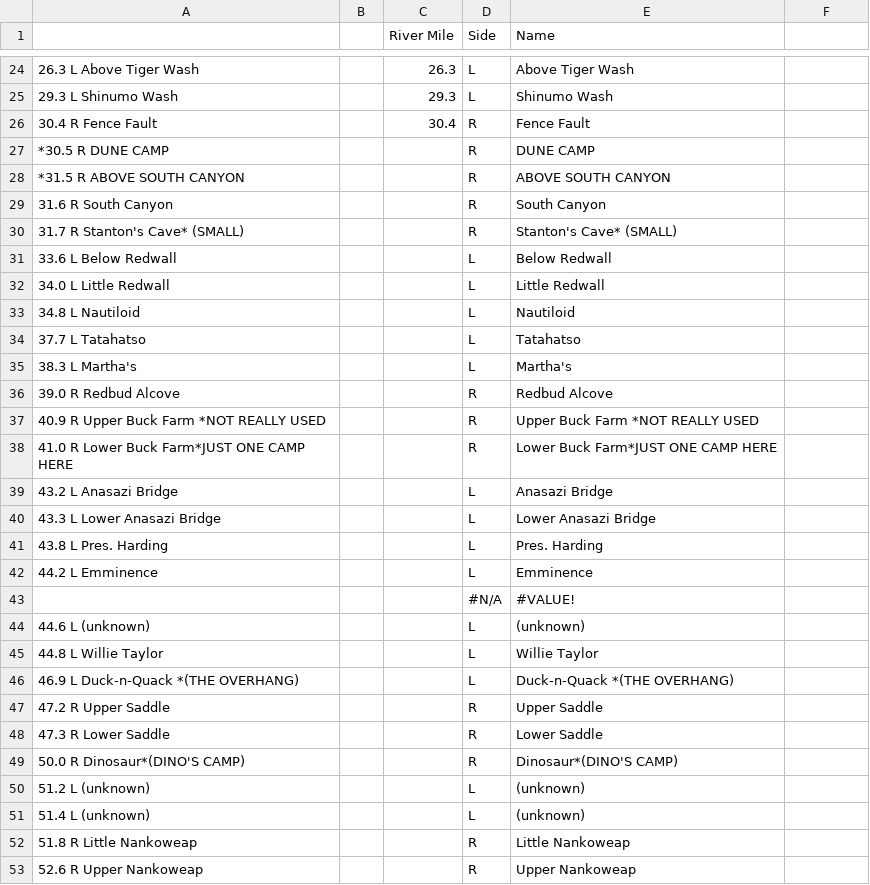
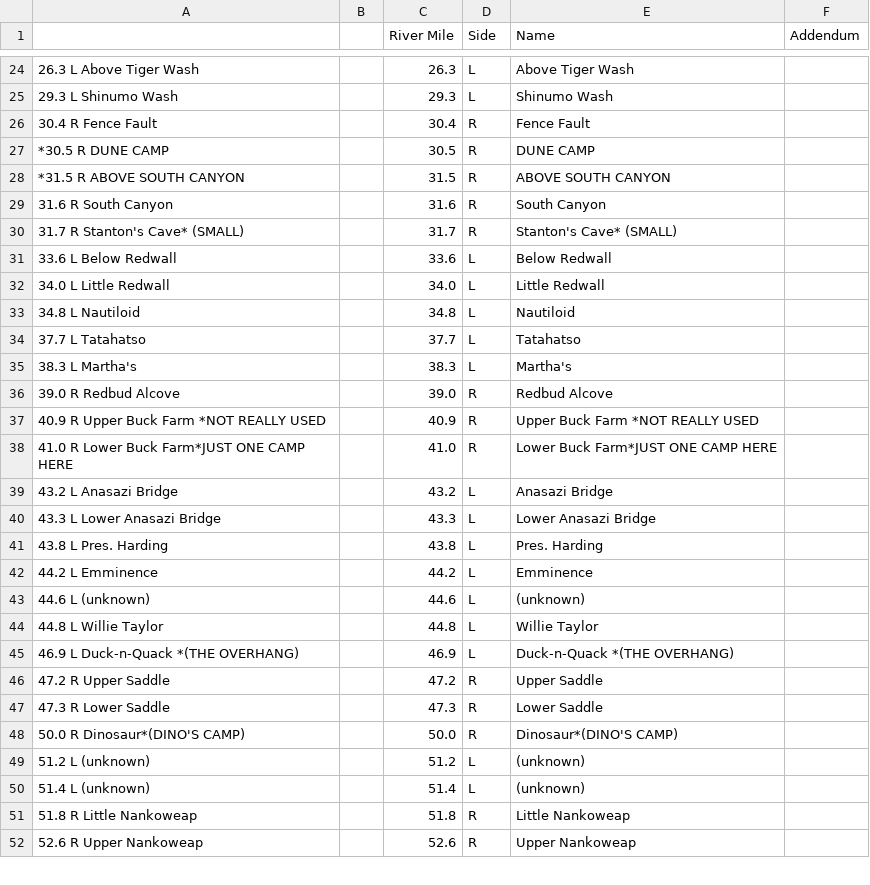
Before and after one commit to carlyrobison/lifehacks, a CSV file: grandcanyon/data/Grand Canyon POIs - Camps.csv, drawn as a sheet; only a part is shown, gaps mark what is left out; the diff covers the shown part only.

```diff
--- a/grandcanyon/data/Grand Canyon POIs - Camps.csv
+++ b/grandcanyon/data/Grand Canyon POIs - Camps.csv
@@ -1 +1 @@
-,,River Mile,Side,Name
+,,River Mile,Side,Name,Addendum
@@ -27,27 +27,26 @@
-*30.5 R DUNE CAMP,,,R,DUNE CAMP
-*31.5 R ABOVE SOUTH CANYON,,,R,ABOVE SOUTH CANYON
-31.6 R South Canyon,,,R,South Canyon
-31.7 R Stanton's Cave* (SMALL),,,R,Stanton's Cave* (SMALL)
-33.6 L Below Redwall,,,L,Below Redwall
-34.0 L Little Redwall,,,L,Little Redwall
-34.8 L Nautiloid,,,L,Nautiloid
-37.7 L Tatahatso,,,L,Tatahatso
-38.3 L Martha's,,,L,Martha's
-39.0 R Redbud Alcove,,,R,Redbud Alcove
-40.9 R Upper Buck Farm *NOT REALLY USED,,,R,Upper Buck Farm *NOT REALLY USED
-41.0 R Lower Buck Farm*JUST ONE CAMP HERE,,,R,Lower Buck Farm*JUST ONE CAMP HERE
-43.2 L Anasazi Bridge,,,L,Anasazi Bridge
-43.3 L Lower Anasazi Bridge,,,L,Lower Anasazi Bridge
-43.8 L Pres. Harding,,,L,Pres. Harding
-44.2 L Emminence,,,L,Emminence
-,,,#N/A,#VALUE!
-44.6 L (unknown),,,L,(unknown)
-44.8 L Willie Taylor,,,L,Willie Taylor
-46.9 L Duck-n-Quack *(THE OVERHANG),,,L,Duck-n-Quack *(THE OVERHANG)
-47.2 R Upper Saddle,,,R,Upper Saddle
-47.3 R Lower Saddle,,,R,Lower Saddle
-50.0 R Dinosaur*(DINO'S CAMP),,,R,Dinosaur*(DINO'S CAMP)
-51.2 L (unknown),,,L,(unknown)
-51.4 L (unknown),,,L,(unknown)
-51.8 R Little Nankoweap,,,R,Little Nankoweap
-52.6 R Upper Nankoweap,,,R,Upper Nankoweap
+*30.5 R DUNE CAMP,,30.5,R,DUNE CAMP,
+*31.5 R ABOVE SOUTH CANYON,,31.5,R,ABOVE SOUTH CANYON,
+31.6 R South Canyon,,31.6,R,South Canyon,
+31.7 R Stanton's Cave* (SMALL),,31.7,R,Stanton's Cave* (SMALL),
+33.6 L Below Redwall,,33.6,L,Below Redwall,
+34.0 L Little Redwall,,34.0,L,Little Redwall,
+34.8 L Nautiloid,,34.8,L,Nautiloid,
+37.7 L Tatahatso,,37.7,L,Tatahatso,
+38.3 L Martha's,,38.3,L,Martha's,
+39.0 R Redbud Alcove,,39.0,R,Redbud Alcove,
+40.9 R Upper Buck Farm *NOT REALLY USED,,40.9,R,Upper Buck Farm *NOT REALLY USED,
+41.0 R Lower Buck Farm*JUST ONE CAMP HERE,,41.0,R,Lower Buck Farm*JUST ONE CAMP HERE,
+43.2 L Anasazi Bridge,,43.2,L,Anasazi Bridge,
+43.3 L Lower Anasazi Bridge,,43.3,L,Lower Anasazi Bridge,
+43.8 L Pres. Harding,,43.8,L,Pres. Harding,
+44.2 L Emminence,,44.2,L,Emminence,
+44.6 L (unknown),,44.6,L,(unknown),
+44.8 L Willie Taylor,,44.8,L,Willie Taylor,
+46.9 L Duck-n-Quack *(THE OVERHANG),,46.9,L,Duck-n-Quack *(THE OVERHANG),
+47.2 R Upper Saddle,,47.2,R,Upper Saddle,
+47.3 R Lower Saddle,,47.3,R,Lower Saddle,
+50.0 R Dinosaur*(DINO'S CAMP),,50.0,R,Dinosaur*(DINO'S CAMP),
+51.2 L (unknown),,51.2,L,(unknown),
+51.4 L (unknown),,51.4,L,(unknown),
+51.8 R Little Nankoweap,,51.8,R,Little Nankoweap,
+52.6 R Upper Nankoweap,,52.6,R,Upper Nankoweap,
```
Also changed, not shown: 5 removed rows and 94 edited cells elsewhere in this file, grandcanyon/data/Grand Canyon POIs - Rapids.csv, 2 other files.
